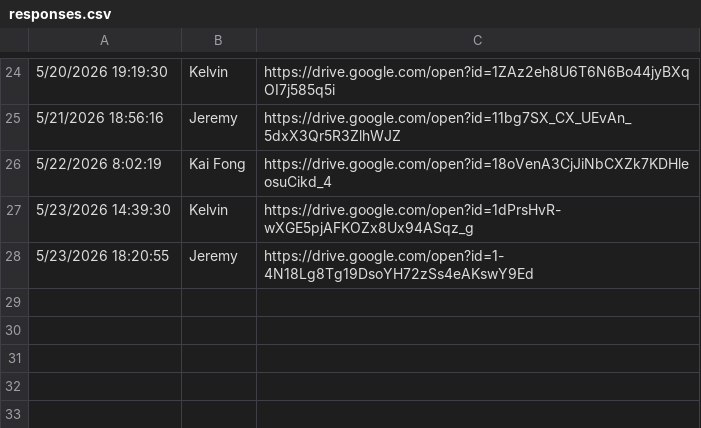
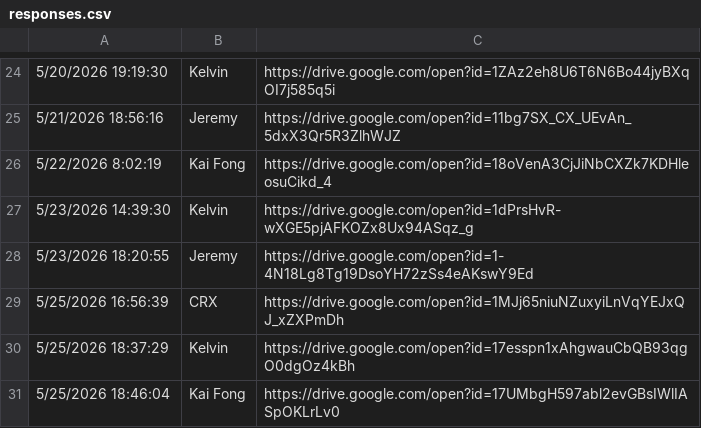
Before and after one commit to mrporky594/strides-and-sync, a CSV file: responses.csv, drawn as a sheet; only a part is shown, gaps mark what is left out; the diff names each change by its address in the sheet, - before the commit and + after, or states it on an @@ line.

Commit message:
feat: add Week 22 report with 3 entries (CRX, Kelvin, Kai Fong)

```diff
--- a/responses.csv
+++ b/responses.csv
+row 29: 5/25/2026 16:56:39 | CRX | https://drive.google.com/open?id=1MJj65niuNZuxyiLnVqYEJxQJ_xZXPmDh
+row 30: 5/25/2026 18:37:29 | Kelvin | https://drive.google.com/open?id=17esspn1xAhgwauCbQB93qgO0dgOz4kBh
+row 31: 5/25/2026 18:46:04 | Kai Fong | https://drive.google.com/open?id=17UMbgH597abl2evGBsIWlIASpOKLrLv0
```
Also changed, not shown: 1 other file.
